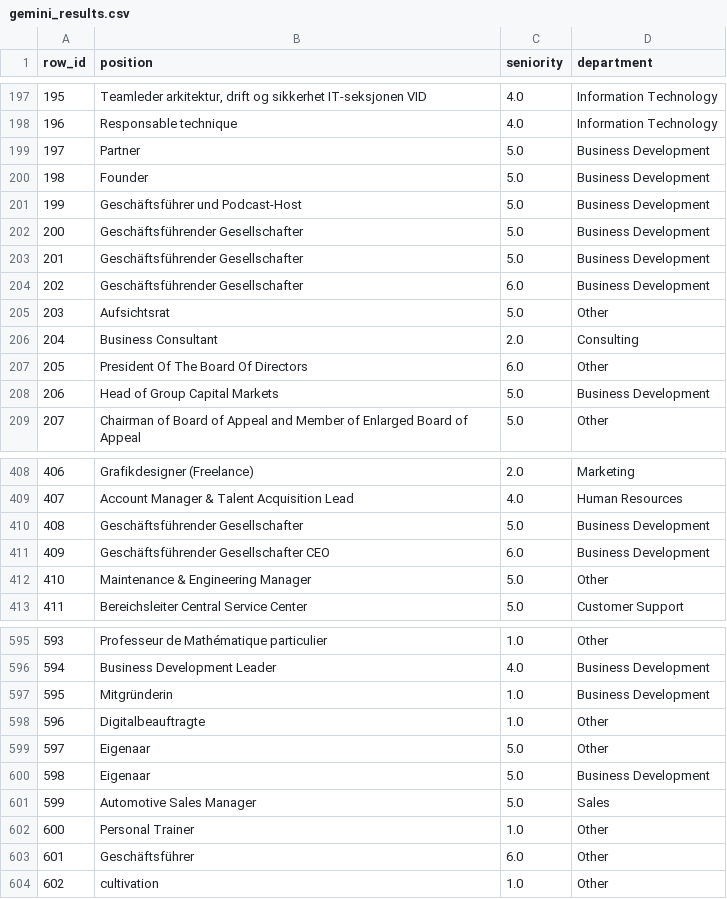
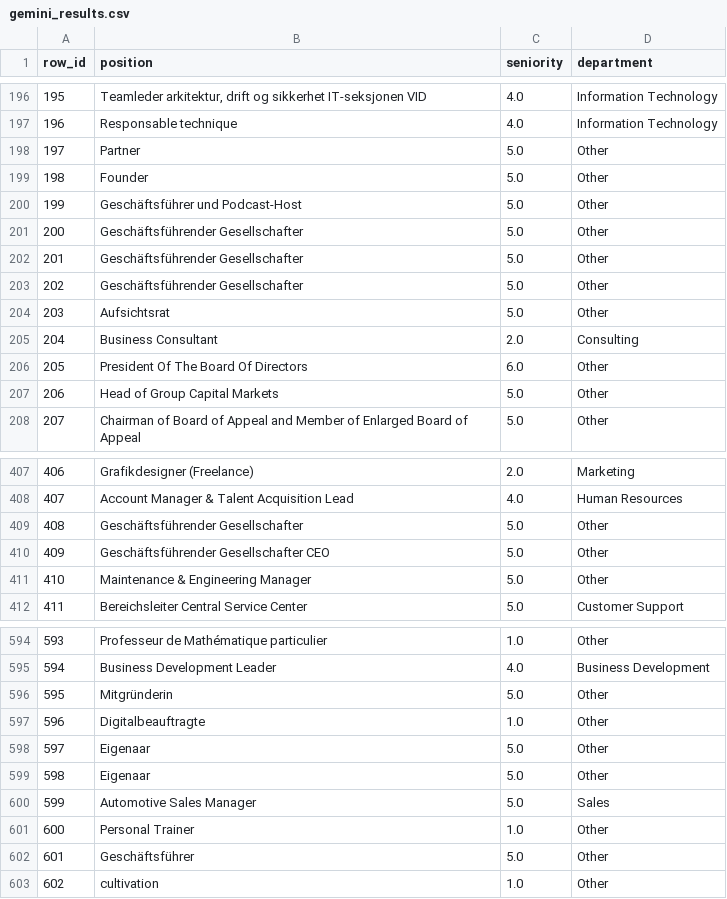
Before and after one commit to luisadosch/nlp-job-title-classification-benchmark-snapaddy, a CSV file: data/results/gemini_results.csv, drawn as a sheet; only a part is shown, gaps mark what is left out; the diff covers the shown part only.

```diff
--- a/data/results/gemini_results.csv
+++ b/data/results/gemini_results.csv
@@ -198,8 +197,8 @@ row_id,position,seniority,department
 196,Responsable technique,4.0,Information Technology
-197,Partner,5.0,Business Development
-198,Founder,5.0,Business Development
-199,Geschäftsführer und Podcast-Host,5.0,Business Development
-200,Geschäftsführender Gesellschafter,5.0,Business Development
-201,Geschäftsführender Gesellschafter,5.0,Business Development
-202,Geschäftsführender Gesellschafter,6.0,Business Development
+197,Partner,5.0,Other
+198,Founder,5.0,Other
+199,Geschäftsführer und Podcast-Host,5.0,Other
+200,Geschäftsführender Gesellschafter,5.0,Other
+201,Geschäftsführender Gesellschafter,5.0,Other
+202,Geschäftsführender Gesellschafter,5.0,Other
 203,Aufsichtsrat,5.0,Other
@@ -207,3 +206,3 @@ row_id,position,seniority,department
 205,President Of The Board Of Directors,6.0,Other
-206,Head of Group Capital Markets,5.0,Business Development
+206,Head of Group Capital Markets,5.0,Other
 207,Chairman of Board of Appeal and Member of Enlarged Board of Appeal,5.0,Other
@@ -409,4 +408,4 @@ row_id,position,seniority,department
 407,Account Manager & Talent Acquisition Lead,4.0,Human Resources
-408,Geschäftsführender Gesellschafter,5.0,Business Development
-409,Geschäftsführender Gesellschafter CEO,6.0,Business Development
+408,Geschäftsführender Gesellschafter,5.0,Other
+409,Geschäftsführender Gesellschafter CEO,5.0,Other
 410,Maintenance & Engineering Manager,5.0,Other
@@ -596,9 +595,9 @@ row_id,position,seniority,department
 594,Business Development Leader,4.0,Business Development
-595,Mitgründerin,1.0,Business Development
+595,Mitgründerin,5.0,Other
 596,Digitalbeauftragte,1.0,Other
 597,Eigenaar,5.0,Other
-598,Eigenaar,5.0,Business Development
+598,Eigenaar,5.0,Other
 599,Automotive Sales Manager,5.0,Sales
 600,Personal Trainer,1.0,Other
-601,Geschäftsführer,6.0,Other
+601,Geschäftsführer,5.0,Other
 602,cultivation,1.0,Other
```
Also changed, not shown: 1 removed row and 103 edited cells elsewhere in this file, 13 other files.
